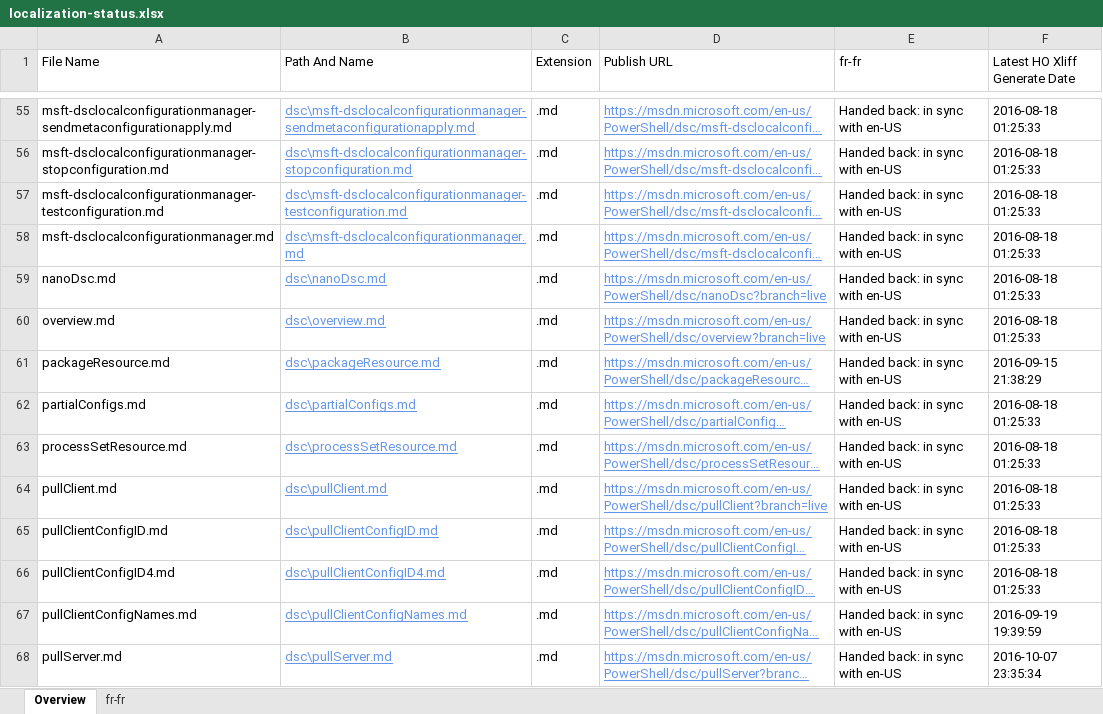
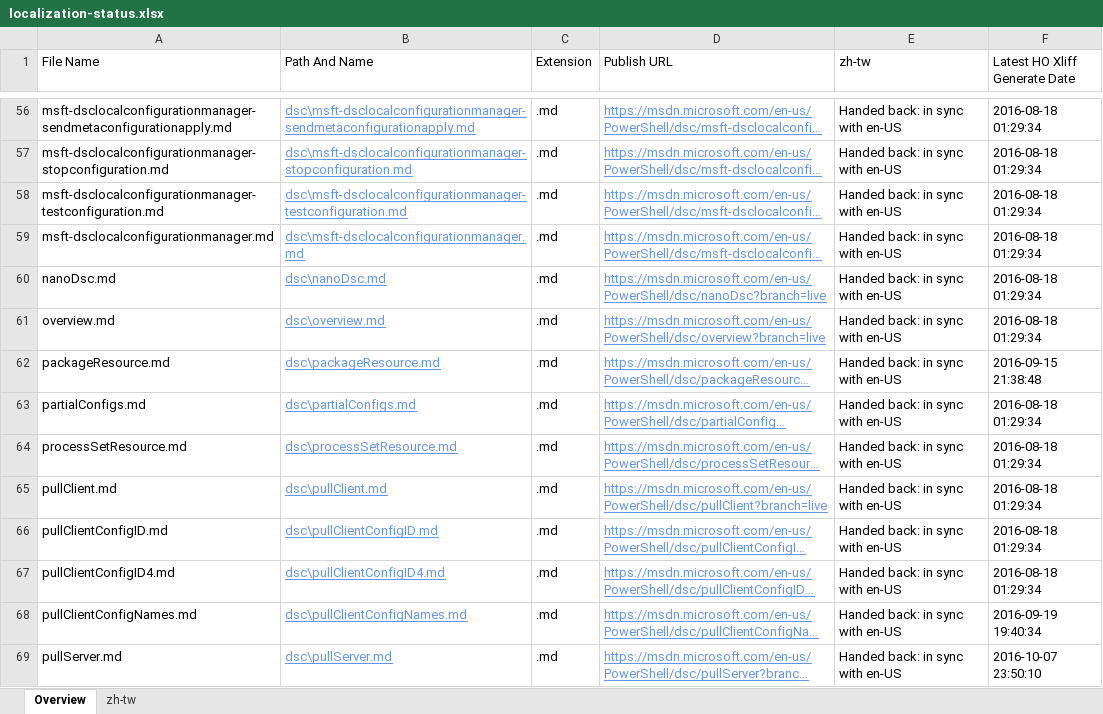
Before and after one commit to SonjaSaltzman/powerShell-Docs.handback, an Excel workbook: ol-handback/PowerShell/powerShell-Docs/live/localization-status.xlsx, sheet Overview, drawn as a sheet; only a part is shown, gaps mark what is left out; long unchanged cells end in …; values as stored, in another font and other column widths than the file's, no borders; table styles not drawn; addresses are those after the commit; the diff covers the shown part only; the diff names each change by its address in the sheet, - before the commit and + after, or states it on an @@ line.

Commit message:
Generate Report for Handback

```diff
--- a/ol-handback/PowerShell/powerShell-Docs/live/localization-status.xlsx (sheet Overview)
+++ b/ol-handback/PowerShell/powerShell-Docs/live/localization-status.xlsx (sheet Overview)
-sheet tab: fr-fr
+sheet tab: zh-tw
-E1: fr-fr
+E1: zh-tw
-F56:F61 (Latest HO Xliff Generate Date): 2016-08-18 01:25:33
+F56:F61 (Latest HO Xliff Generate Date): 2016-08-18 01:29:34
-F62 (Latest HO Xliff Generate Date): 2016-09-15 21:38:29
+F62 (Latest HO Xliff Generate Date): 2016-09-15 21:38:48
-F63:F67 (Latest HO Xliff Generate Date): 2016-08-18 01:25:33
+F63:F67 (Latest HO Xliff Generate Date): 2016-08-18 01:29:34
-F68 (Latest HO Xliff Generate Date): 2016-09-19 19:39:59
+F68 (Latest HO Xliff Generate Date): 2016-09-19 19:40:34
-F69 (Latest HO Xliff Generate Date): 2016-10-07 23:35:34
+F69 (Latest HO Xliff Generate Date): 2016-10-07 23:50:10
```
Also changed, not shown: 84 added rows, 84 removed rows and 330 edited cells elsewhere in this sheet, sheet zh-tw, ol-handback/PowerShell/powerShell-Docs/live/handback-status.xlsx.
